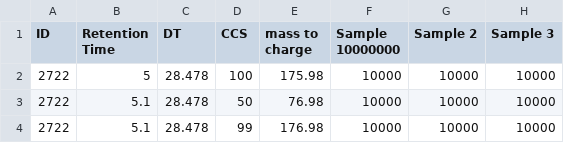
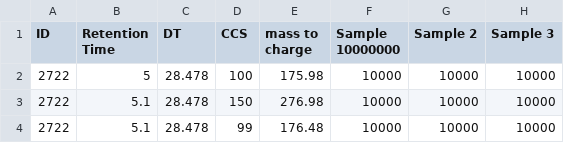
Before and after one commit to greg1d/PFAS-IMplementor-for-Mass-Spectrometry--PIMMS-, a CSV file: PIMMS v1.2/data/Dummy test blank subtracted data.csv, drawn as a sheet; only a part is shown; the diff names each change by its address in the sheet, - before the commit and + after, or states it on an @@ line.

```diff
--- a/PIMMS v1.2/data/Dummy test blank subtracted data.csv
+++ b/PIMMS v1.2/data/Dummy test blank subtracted data.csv
-D3 (CCS): 50
+D3 (CCS): 150
-E3 (mass to charge): 76.98
+E3 (mass to charge): 276.98
-E4 (mass to charge): 176.98
+E4 (mass to charge): 176.48
```
Also changed, not shown: PIMMS v1.2/import folder/Dummy test output.csv.
